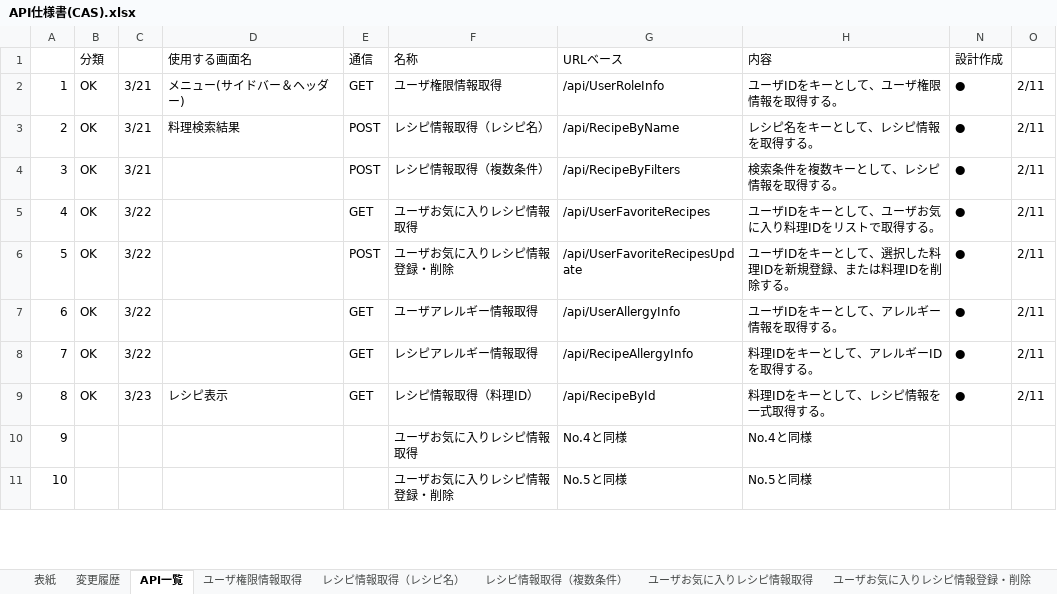
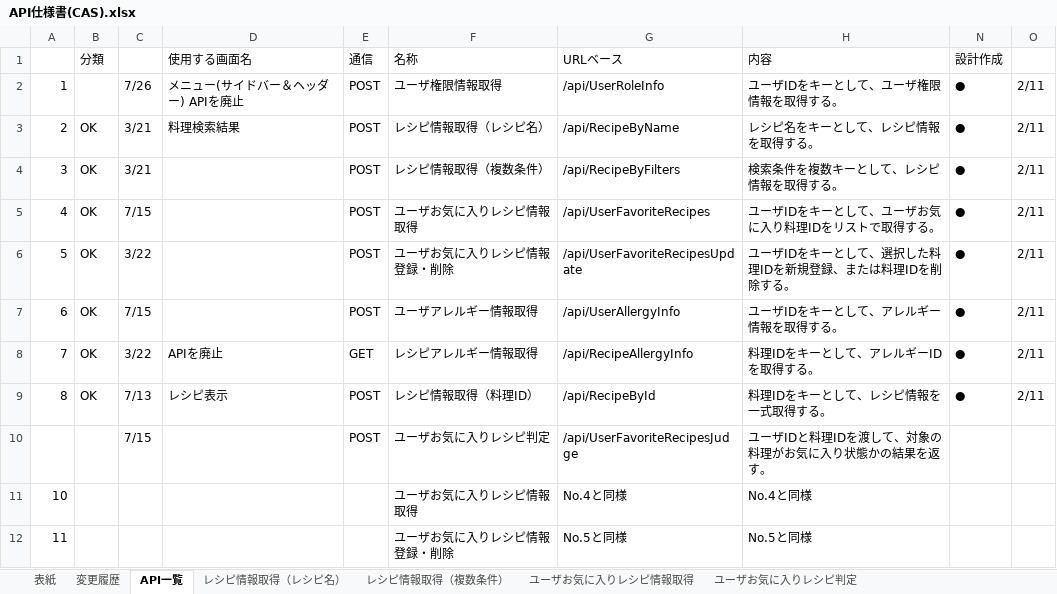
Before and after one commit to Fukuta-Y/Jashin_CAS_doc, an Excel workbook: 画面設計/API仕様書(CAS).xlsx, sheet API一覧, drawn as a sheet; only a part is shown; values as stored, in another font and other column widths than the file's, no cell formats; charts and pictures not drawn; addresses are those after the commit; the diff covers the shown part only; the diff names each change by its address in the sheet, - before the commit and + after, or states it on an @@ line.

```diff
--- a/画面設計/API仕様書(CAS).xlsx (sheet API一覧)
+++ b/画面設計/API仕様書(CAS).xlsx (sheet API一覧)
-sheet tab: ユーザ権限情報取得
+sheet tab: ユーザお気に入りレシピ判定
-B2 (分類): OK
+B2 (分類): (empty)
-C2: 3/21
+C2: 7/26
-D2 (使用する画面名): メニュー(サイドバー＆ヘッダー)
+D2 (使用する画面名): メニュー(サイドバー＆ヘッダー) APIを廃止
-E2 (通信): GET
+E2 (通信): POST
-C5: 3/22
+C5: 7/15
-E5 (通信): GET
+E5 (通信): POST
-C7: 3/22
+C7: 7/15
-E7 (通信): GET
+E7 (通信): POST
-D8 (使用する画面名): (empty)
+D8 (使用する画面名): APIを廃止
-C9: 3/23
+C9: 7/13
-E9 (通信): GET
+E9 (通信): POST
+row 10:  |  | 7/15 |  | POST | ユーザお気に入りレシピ判定 | /api/UserFavoriteRecipesJudge | ユーザIDと料理IDを渡して、対象の料理がお気に入り状態かの結果を返す。
@@ column A renumbered between rows 11 and 42 @@
```
Also changed, not shown: 2 added rows and 15 edited cells elsewhere in this sheet, sheet 変更履歴, sheet レシピ情報登録・更新, sheet レシピ情報取得（料理ID）, sheet レシピ情報取得（複数条件）, sheet レシピ情報取得（レシピ名）, sheet レシピ情報取得（ランダム）, 10 more sheets, other sheet tabs, cell formats, charts or pictures, 画面設計/【画面設計】06_ユーザログイン.xlsx, 画面設計/【画面設計】08_質問回答.xlsx, 18 other files.
